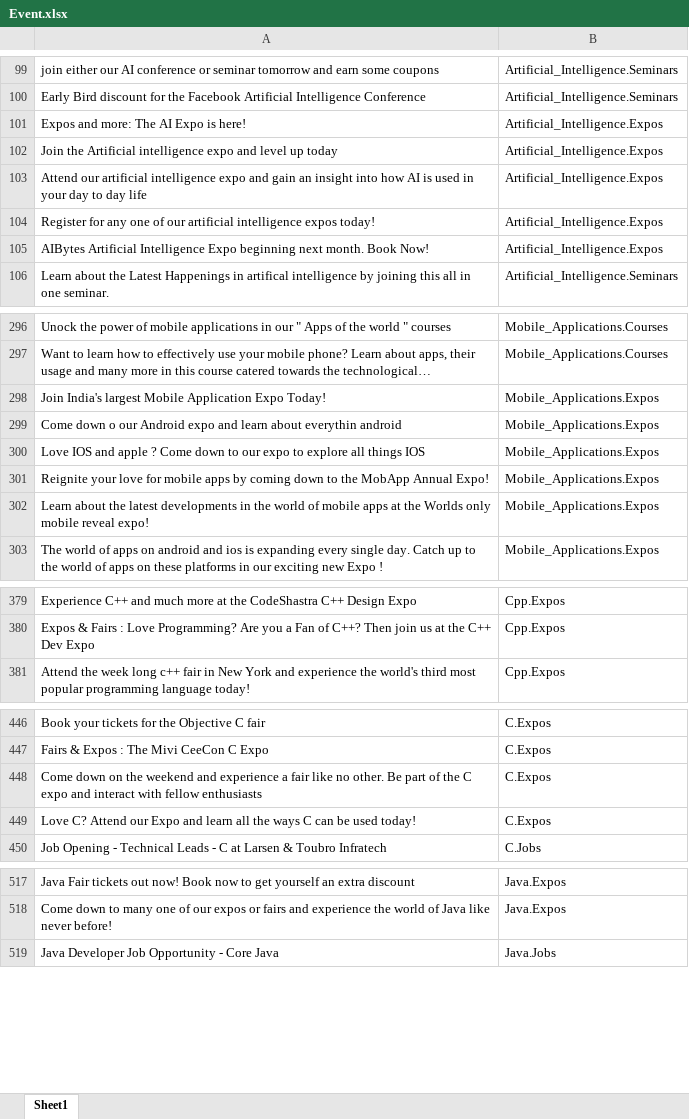
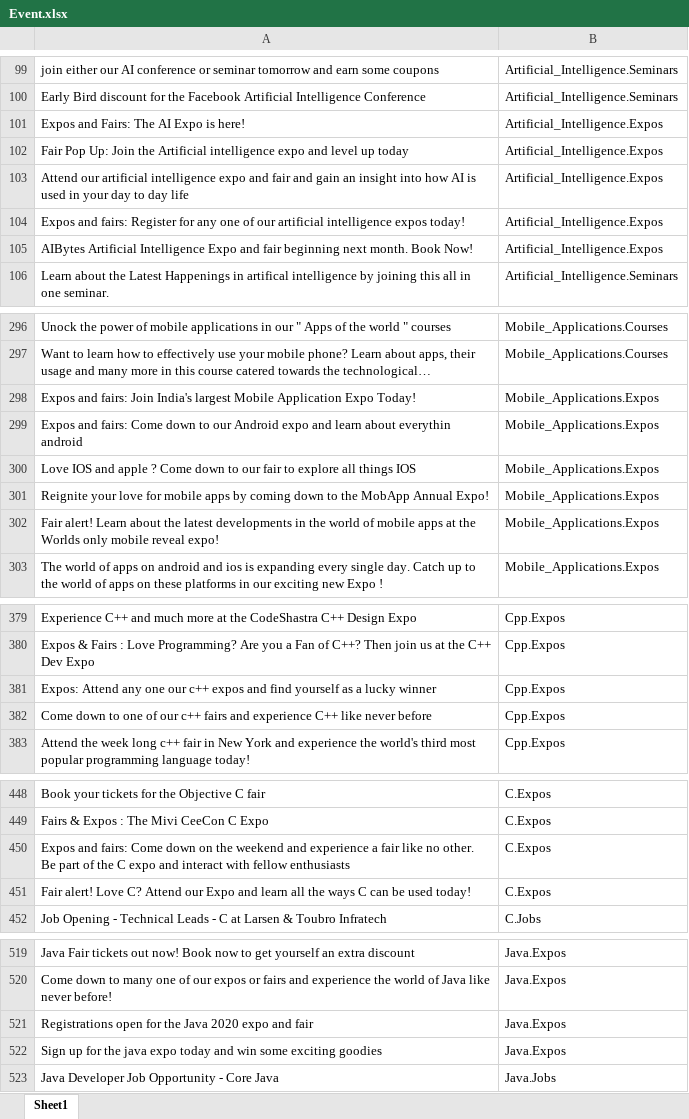
Before and after one commit to t3ds/IP_LiveProject_MACHINE_LEARNING_SHIVAM_KOTAK_2676, an Excel workbook: Event.xlsx, sheet Sheet1, drawn as a sheet; only a part is shown, gaps mark what is left out; long unchanged cells end in …; values as stored, in another font and other column widths than the file's, no borders; addresses are those after the commit; the diff covers the shown part only; the diff names each change by its address in the sheet, - before the commit and + after, or states it on an @@ line.

```diff
--- a/Event.xlsx (sheet Sheet1)
+++ b/Event.xlsx (sheet Sheet1)
-A101: Expos and more: The AI Expo is here!
+A101: Expos and Fairs: The AI Expo is here!
-A102: Join the…
+A102: Fair Pop Up: Join the…
-A103: …expo and gain an…
+A103: …expo and fair and gain an…
-A104: Register for…
+A104: Expos and fairs: Register for…
-A105: …Intelligence Expo beginning next…
+A105: …Intelligence Expo and fair beginning next…
-A298: Join India's…
+A298: Expos and fairs: Join India's…
-A299: Come down o our Android…
+A299: Expos and fairs: Come down to our Android…
-A300: …to our expo to explore…
+A300: …to our fair to explore…
-A302: Learn about…
+A302: Fair alert! Learn about…
+row 381: Expos: Attend any one our c++ expos and find yourself as a lucky winner | Cpp.Expos
+row 382: Come down to one of our c++ fairs and experience C++ like never before | Cpp.Expos
-A450: Come down…
+A450: Expos and fairs: Come down…
-A451: Love C?…
+A451: Fair alert! Love C?…
+row 521: Registrations open for the Java 2020 expo and fair | Java.Expos
+row 522: Sign up for the java expo today and win some exciting goodies | Java.Expos
```
Also changed, not shown: 261 added rows and 3 edited cells elsewhere in this sheet, 3 other files.
